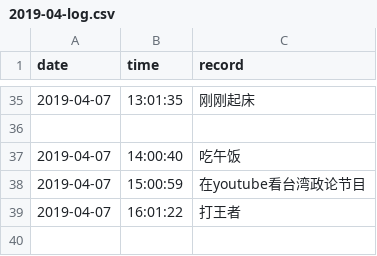
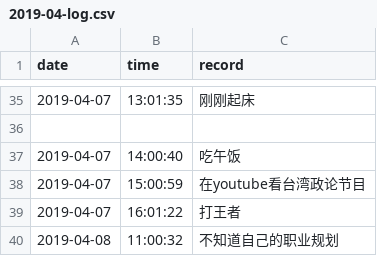
Before and after one commit to Q10Viking/HourLog, a CSV file: 2019-04-log.csv, drawn as a sheet; only a part is shown, gaps mark what is left out.

Commit message:
update at 12:03:01

```diff
--- a/2019-04-log.csv
+++ b/2019-04-log.csv
@@ -39 +39,2 @@ date,time,record
 2019-04-07,16:01:22,打王者
+2019-04-08,11:00:32,不知道自己的职业规划
```
